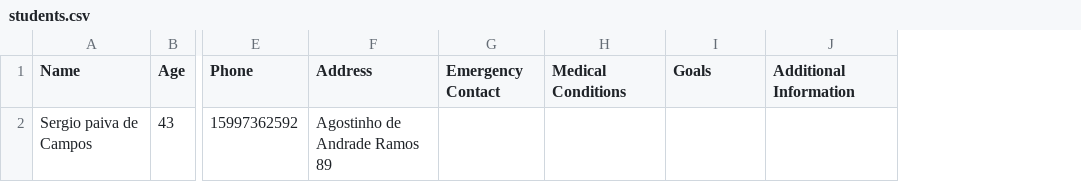
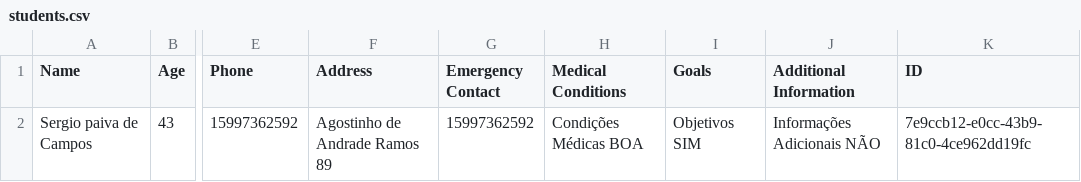
Before and after one commit to sergiokmpos/PersonalTrainerAgenda, a CSV file: students.csv, drawn as a sheet; only a part is shown, gaps mark what is left out; the diff names each change by its address in the sheet, - before the commit and + after, or states it on an @@ line.

```diff
--- a/students.csv
+++ b/students.csv
+column K (ID), row 2: 7e9ccb12-e0cc-43b9-81c0-4ce962dd19fc
-G2 (Emergency Contact): (empty)
+G2 (Emergency Contact): 15997362592
-H2 (Medical Conditions): (empty)
+H2 (Medical Conditions): Condições Médicas BOA
-I2 (Goals): (empty)
+I2 (Goals): Objetivos SIM
-J2 (Additional Information): (empty)
+J2 (Additional Information): Informações Adicionais NÃO
```
Also changed, not shown: 2 other files.
